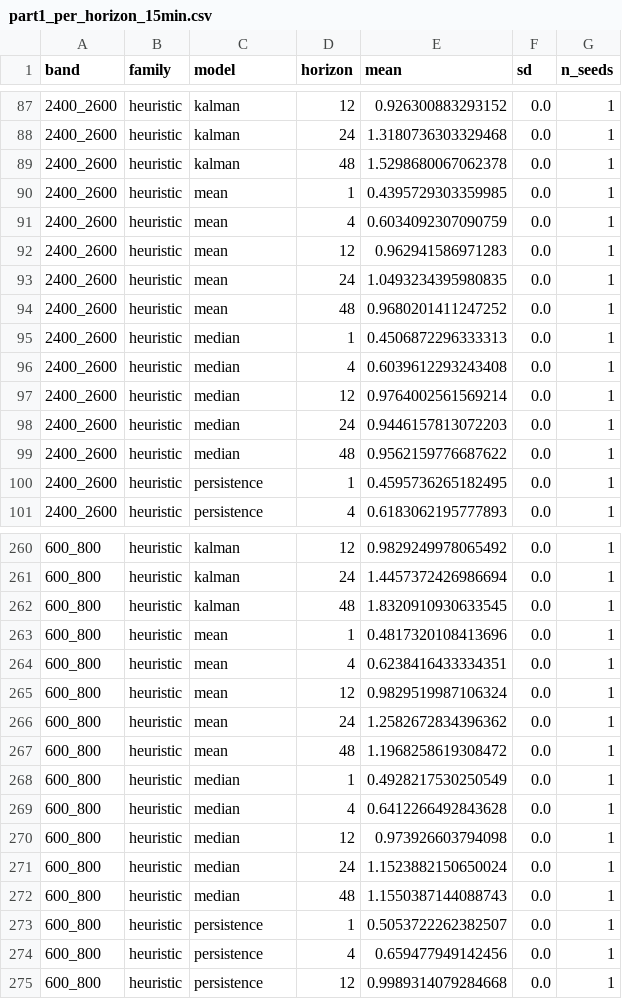
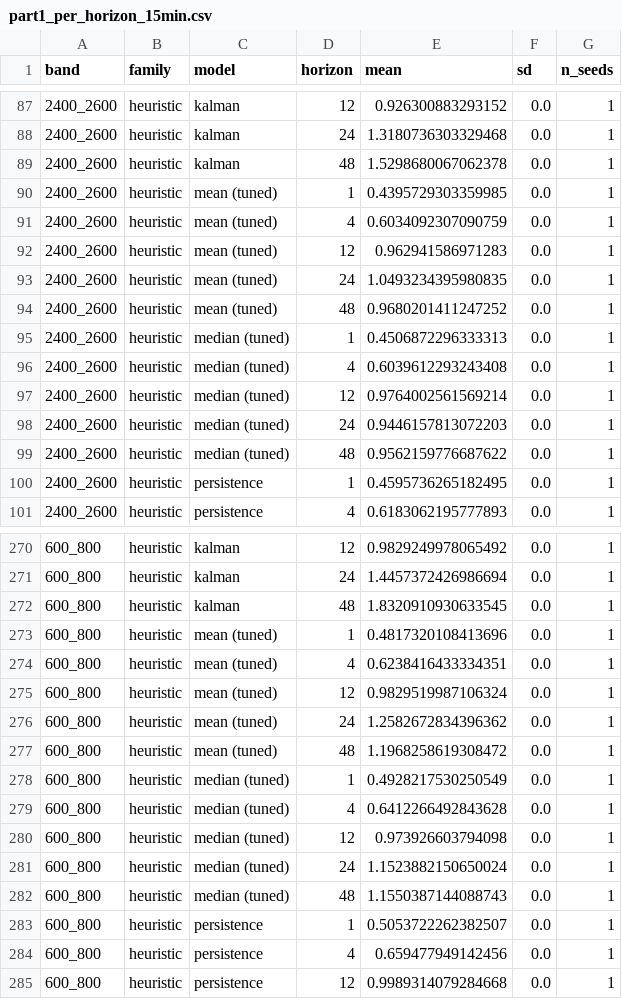
Before and after one commit to Demii-7/spectrum-usage, a CSV file: evaluation/results/part1_per_horizon_15min.csv, drawn as a sheet; only a part is shown, gaps mark what is left out; the diff covers the shown part only.

```diff
--- a/evaluation/results/part1_per_horizon_15min.csv
+++ b/evaluation/results/part1_per_horizon_15min.csv
@@ -89,12 +89,12 @@ band,family,model,horizon,mean,sd,n_seeds
 2400_2600,heuristic,kalman,48,1.5298680067062378,0.0,1
-2400_2600,heuristic,mean,1,0.4395729303359985,0.0,1
-2400_2600,heuristic,mean,4,0.6034092307090759,0.0,1
-2400_2600,heuristic,mean,12,0.962941586971283,0.0,1
-2400_2600,heuristic,mean,24,1.0493234395980835,0.0,1
-2400_2600,heuristic,mean,48,0.9680201411247252,0.0,1
-2400_2600,heuristic,median,1,0.4506872296333313,0.0,1
-2400_2600,heuristic,median,4,0.6039612293243408,0.0,1
-2400_2600,heuristic,median,12,0.9764002561569214,0.0,1
-2400_2600,heuristic,median,24,0.9446157813072203,0.0,1
-2400_2600,heuristic,median,48,0.9562159776687622,0.0,1
+2400_2600,heuristic,mean (tuned),1,0.4395729303359985,0.0,1
+2400_2600,heuristic,mean (tuned),4,0.6034092307090759,0.0,1
+2400_2600,heuristic,mean (tuned),12,0.962941586971283,0.0,1
+2400_2600,heuristic,mean (tuned),24,1.0493234395980835,0.0,1
+2400_2600,heuristic,mean (tuned),48,0.9680201411247252,0.0,1
+2400_2600,heuristic,median (tuned),1,0.4506872296333313,0.0,1
+2400_2600,heuristic,median (tuned),4,0.6039612293243408,0.0,1
+2400_2600,heuristic,median (tuned),12,0.9764002561569214,0.0,1
+2400_2600,heuristic,median (tuned),24,0.9446157813072203,0.0,1
+2400_2600,heuristic,median (tuned),48,0.9562159776687622,0.0,1
 2400_2600,heuristic,persistence,1,0.4595736265182495,0.0,1
@@ -262,12 +272,12 @@ band,family,model,horizon,mean,sd,n_seeds
 600_800,heuristic,kalman,48,1.8320910930633545,0.0,1
-600_800,heuristic,mean,1,0.4817320108413696,0.0,1
-600_800,heuristic,mean,4,0.6238416433334351,0.0,1
-600_800,heuristic,mean,12,0.9829519987106324,0.0,1
-600_800,heuristic,mean,24,1.2582672834396362,0.0,1
-600_800,heuristic,mean,48,1.1968258619308472,0.0,1
-600_800,heuristic,median,1,0.4928217530250549,0.0,1
-600_800,heuristic,median,4,0.6412266492843628,0.0,1
-600_800,heuristic,median,12,0.973926603794098,0.0,1
-600_800,heuristic,median,24,1.1523882150650024,0.0,1
-600_800,heuristic,median,48,1.1550387144088743,0.0,1
+600_800,heuristic,mean (tuned),1,0.4817320108413696,0.0,1
+600_800,heuristic,mean (tuned),4,0.6238416433334351,0.0,1
+600_800,heuristic,mean (tuned),12,0.9829519987106324,0.0,1
+600_800,heuristic,mean (tuned),24,1.2582672834396362,0.0,1
+600_800,heuristic,mean (tuned),48,1.1968258619308472,0.0,1
+600_800,heuristic,median (tuned),1,0.4928217530250549,0.0,1
+600_800,heuristic,median (tuned),4,0.6412266492843628,0.0,1
+600_800,heuristic,median (tuned),12,0.973926603794098,0.0,1
+600_800,heuristic,median (tuned),24,1.1523882150650024,0.0,1
+600_800,heuristic,median (tuned),48,1.1550387144088743,0.0,1
 600_800,heuristic,persistence,1,0.5053722262382507,0.0,1
```
Also changed, not shown: 20 added rows elsewhere in this file, evaluation/results/baselines_all_horizons.csv, 3 other files.
